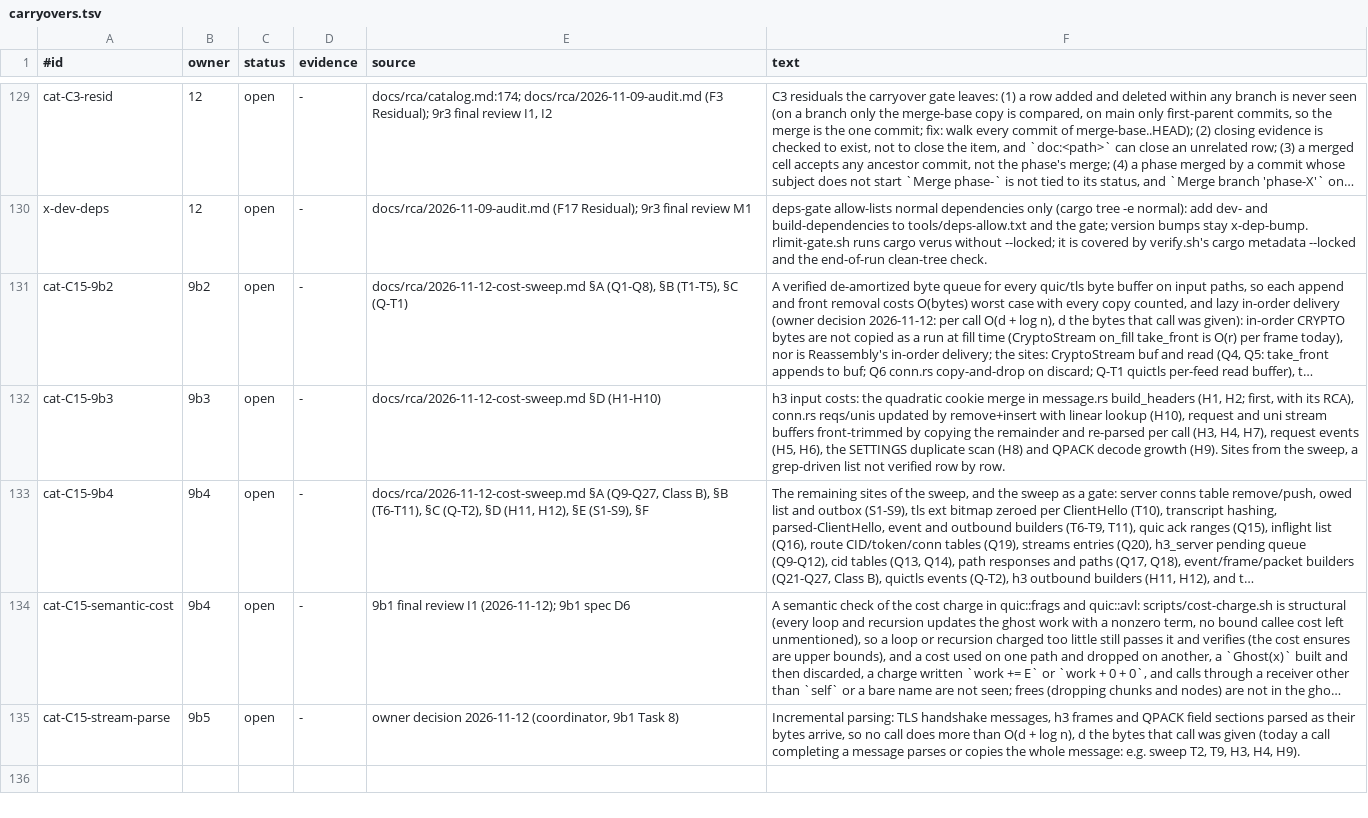
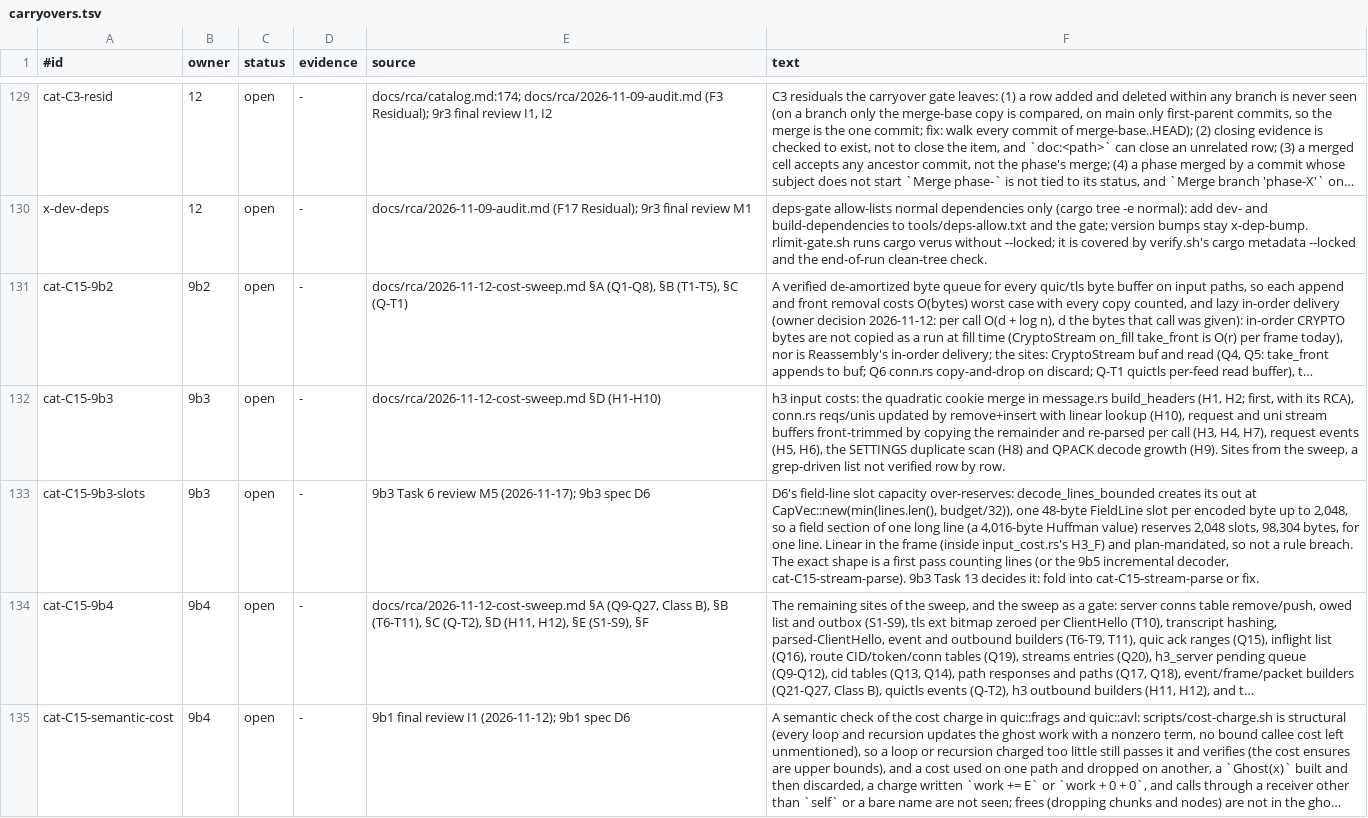
Before and after one commit to TSVRN9/vhttp, a TSV file: docs/carryovers.tsv, drawn as a sheet; only a part is shown, gaps mark what is left out; the shorter side is filled out with more unchanged rows; long unchanged cells end in …; the diff names each change by its address in the sheet, - before the commit and + after, or states it on an @@ line.

Commit message:
9b3: Task 6 fix round 1 (while+work in every costed loop; left proved budget - lines_size with mutant A4; validate_request pins; slot carryover)

```diff
--- a/docs/carryovers.tsv
+++ b/docs/carryovers.tsv
+row 133: cat-C15-9b3-slots | 9b3 | open | - | 9b3 Task 6 review M5 (2026-11-17); 9b3 spec D6 | D6's field-line slot capacity over-reserves: decode_lines_bounded creates its out at CapVec::new(min(lines.len(), budget/32)), one 48-byte FieldLine slot per encoded byte up to 2,048, so a field section of one long line (a 4,016-byte Huffman value) reserves 2,048 slots, 98,304 bytes, for one line. Linear in the frame (inside input_cost.rs's H3_F) and plan-mandated, so not a rule breach. The exact shape is a first pass counting lines (or the 9b5 incremental decoder, cat-C15-stream-parse). 9b3 Task 13 decides it: fold into cat-C15-stream-parse or fix.
```
Also changed, not shown: tools/mutants.tsv, 11 other files.
